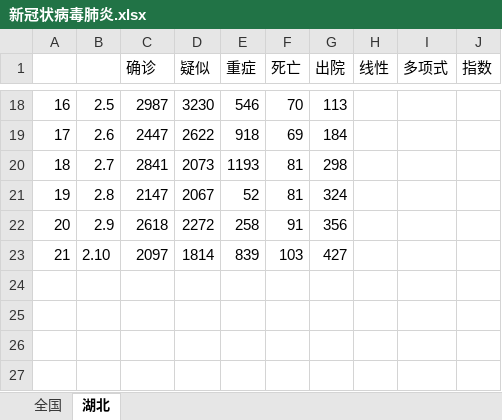
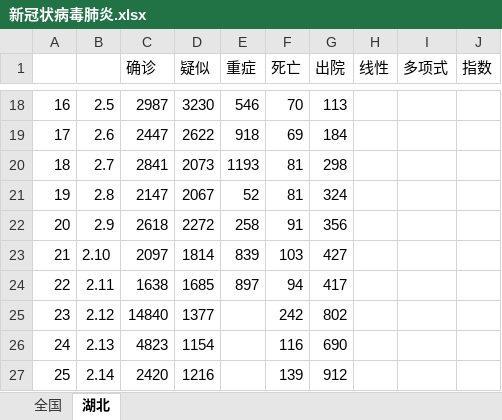
Before and after one commit to leoring/wuhan2020, an Excel workbook: 新冠状病毒肺炎.xlsx, sheet 湖北, drawn as a sheet; only a part is shown, gaps mark what is left out; values as stored, in another font and other column widths than the file's, no borders; the diff names each change by its address in the sheet, - before the commit and + after, or states it on an @@ line.

```diff
--- a/新冠状病毒肺炎.xlsx (sheet 湖北)
+++ b/新冠状病毒肺炎.xlsx (sheet 湖北)
+row 24: 22 | 2.11 | 1638 | 1685 | 897 | 94 | 417
+row 25: 23 | 2.12 | 14840 | 1377 |  | 242 | 802
+row 26: 24 | 2.13 | 4823 | 1154 |  | 116 | 690
+row 27: 25 | 2.14 | 2420 | 1216 |  | 139 | 912
```
Also changed, not shown: sheet 全国, charts or pictures.
